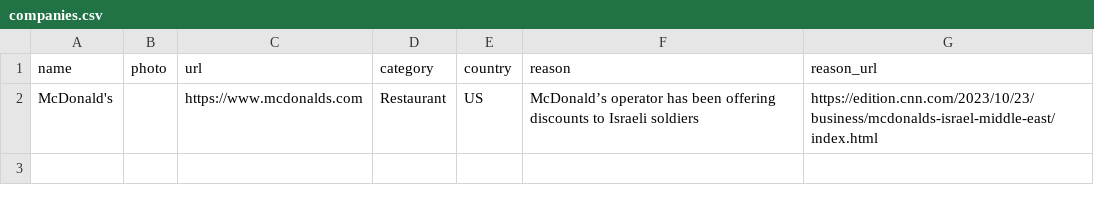
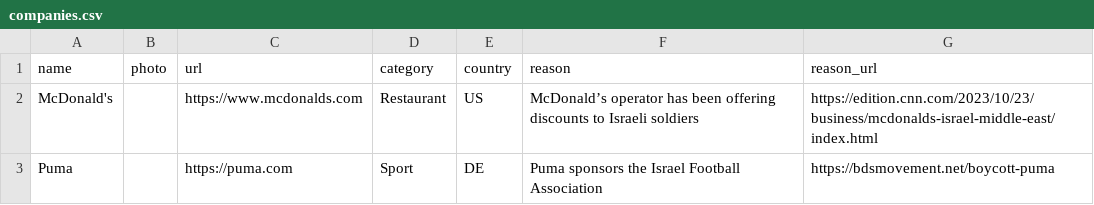
Before and after one commit to moqataa/boycott-data, a CSV file: companies.csv, drawn as a sheet; the diff names each change by its address in the sheet, - before the commit and + after, or states it on an @@ line.

Commit message:
Update companies.csv

```diff
--- a/companies.csv
+++ b/companies.csv
+row 3: Puma |  | https://puma.com | Sport | DE | Puma sponsors the Israel Football Association | https://bdsmovement.net/boycott-puma
```
